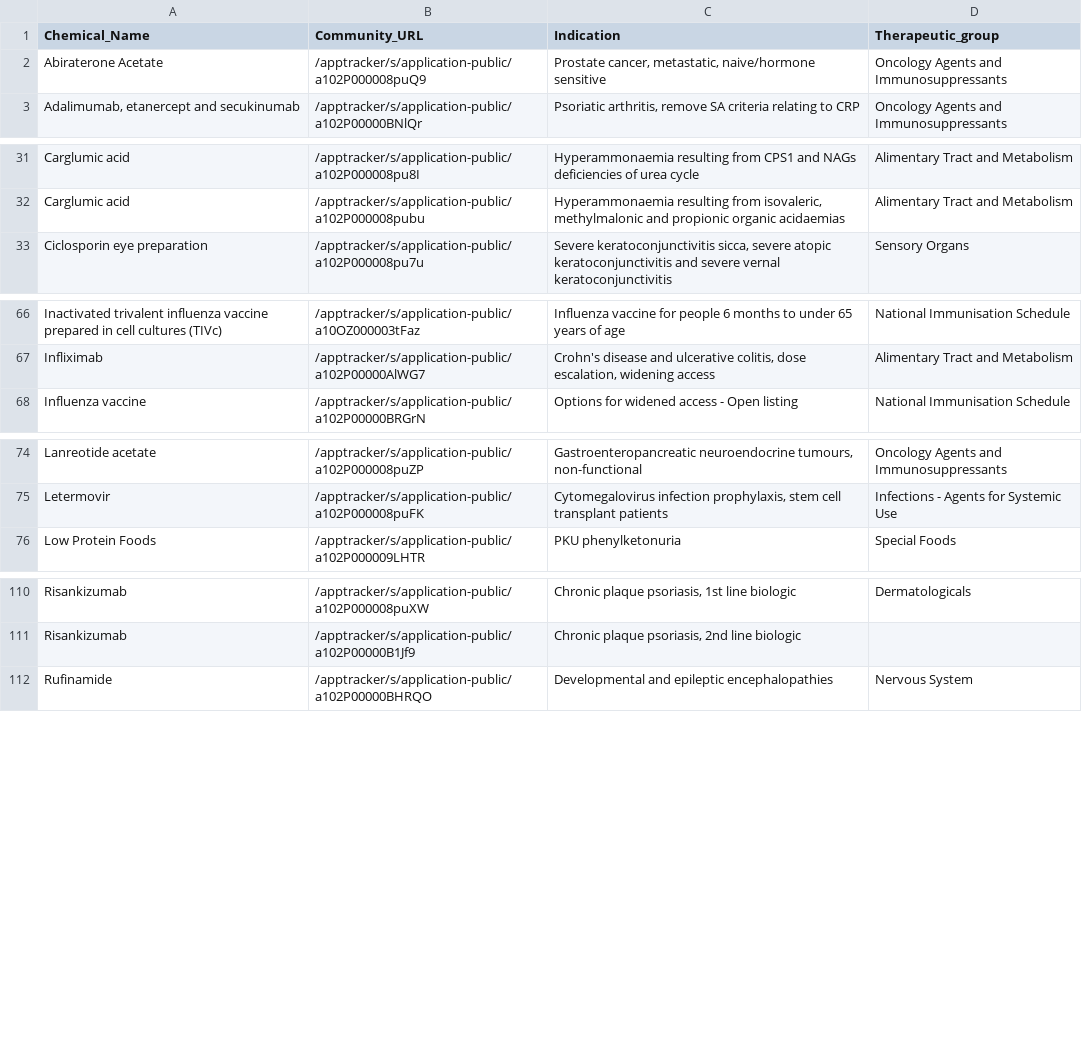
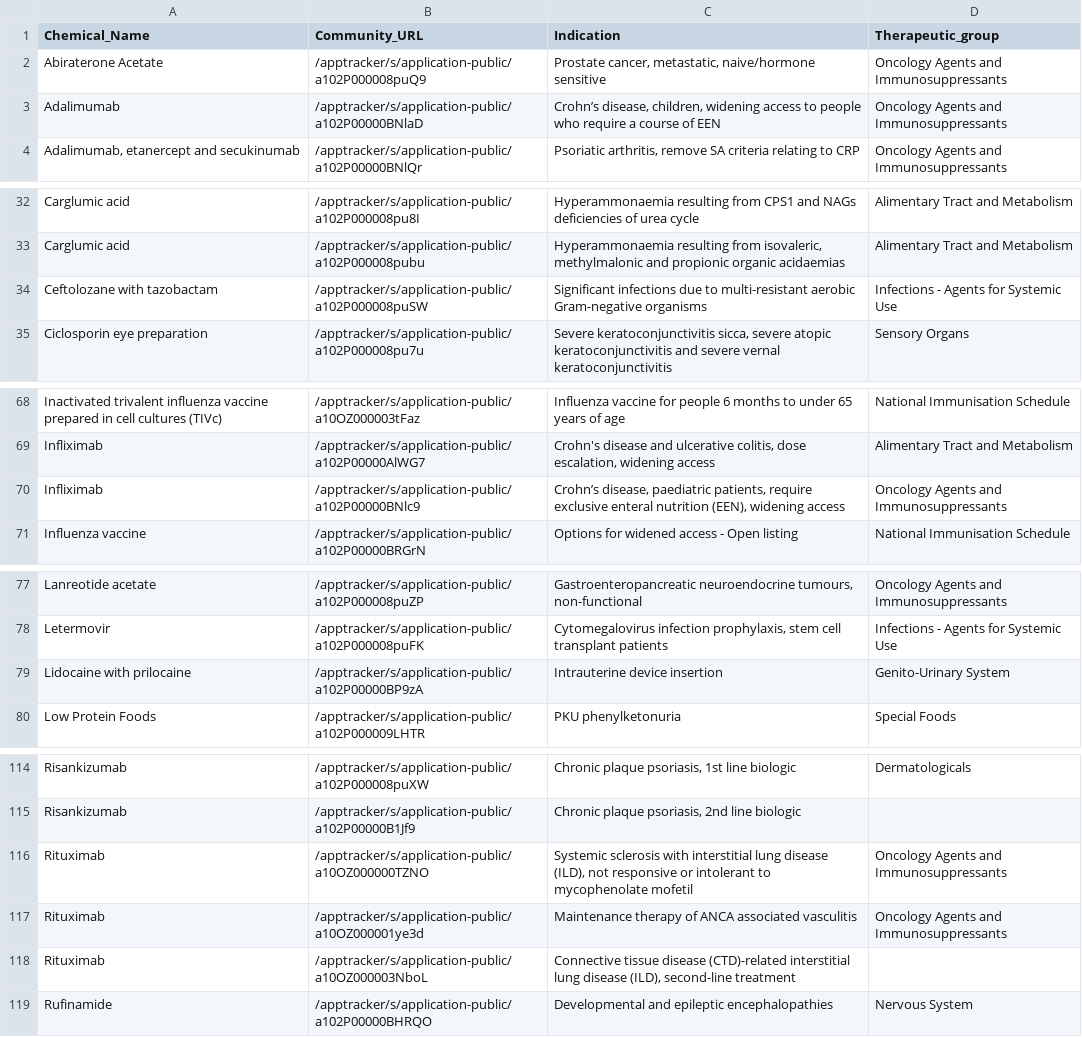
Before and after one commit to UoA-eResearch/pharmac, a CSV file: OFI.csv, drawn as a sheet; only a part is shown, gaps mark what is left out.

```diff
--- a/OFI.csv
+++ b/OFI.csv
@@ -2,2 +2,3 @@ Chemical_Name,Community_URL,Indication,Therapeutic_group
 Abiraterone Acetate,/apptracker/s/application-public/a102P000008puQ9,"Prostate cancer, metastatic, naive/hormone sensitive",Oncology Agents and Immunosuppressants
+Adalimumab,/apptracker/s/application-public/a102P00000BNlaD,"Crohn’s disease, children, widening access to people who require a course of EEN",Oncology Agents and Immunosuppressants
 "Adalimumab, etanercept and secukinumab",/apptracker/s/application-public/a102P00000BNlQr,"Psoriatic arthritis, remove SA criteria relating to CRP",Oncology Agents and Immunosuppressants
@@ -32,2 +33,3 @@ Carglumic acid,/apptracker/s/application-public/a102P000008pu8I,Hyperammonaemia
 Carglumic acid,/apptracker/s/application-public/a102P000008pubu,"Hyperammonaemia resulting from isovaleric, methylmalonic and propionic organic acidaemias",Alimentary Tract and Metabolism
+Ceftolozane with tazobactam,/apptracker/s/application-public/a102P000008puSW,Significant infections due to multi-resistant aerobic Gram-negative organisms,Infections - Agents for Systemic Use
 Ciclosporin eye preparation,/apptracker/s/application-public/a102P000008pu7u,"Severe keratoconjunctivitis sicca, severe atopic keratoconjunctivitis and severe vernal keratoconjunctivitis",Sensory Organs
@@ -67,2 +69,3 @@ Inactivated trivalent influenza vaccine prepared in cell cultures (TIVc),/apptra
 Infliximab,/apptracker/s/application-public/a102P00000AlWG7,"Crohn's disease and ulcerative colitis, dose escalation, widening access",Alimentary Tract and Metabolism
+Infliximab,/apptracker/s/application-public/a102P00000BNlc9,"Crohn’s disease, paediatric patients, require exclusive enteral nutrition (EEN), widening access",Oncology Agents and Immunosuppressants
 Influenza vaccine,/apptracker/s/application-public/a102P00000BRGrN,Options for widened access - Open listing,National Immunisation Schedule
@@ -75,2 +78,3 @@ Lanreotide acetate,/apptracker/s/application-public/a102P000008puZP,"Gastroenter
 Letermovir,/apptracker/s/application-public/a102P000008puFK,"Cytomegalovirus infection prophylaxis, stem cell transplant patients",Infections - Agents for Systemic Use
+Lidocaine with prilocaine,/apptracker/s/application-public/a102P00000BP9zA,Intrauterine device insertion,Genito-Urinary System
 Low Protein Foods,/apptracker/s/application-public/a102P000009LHTR,PKU phenylketonuria,Special Foods
@@ -111,2 +115,5 @@ Risankizumab,/apptracker/s/application-public/a102P000008puXW,"Chronic plaque ps
 Risankizumab,/apptracker/s/application-public/a102P00000B1Jf9,"Chronic plaque psoriasis, 2nd line biologic",
+Rituximab,/apptracker/s/application-public/a10OZ000000TZNO,"Systemic sclerosis with interstitial lung disease (ILD), not responsive or intolerant to mycophenolate mofetil",Oncology Agents and Immunosuppressants
+Rituximab,/apptracker/s/application-public/a10OZ000001ye3d,Maintenance therapy of ANCA associated vasculitis,Oncology Agents and Immunosuppressants
+Rituximab,/apptracker/s/application-public/a10OZ000003NboL,"Connective tissue disease (CTD)-related interstitial lung disease (ILD), second-line treatment",
 Rufinamide,/apptracker/s/application-public/a102P00000BHRQO,Developmental and epileptic encephalopathies,Nervous System
```
Also changed, not shown: Decline.csv.
